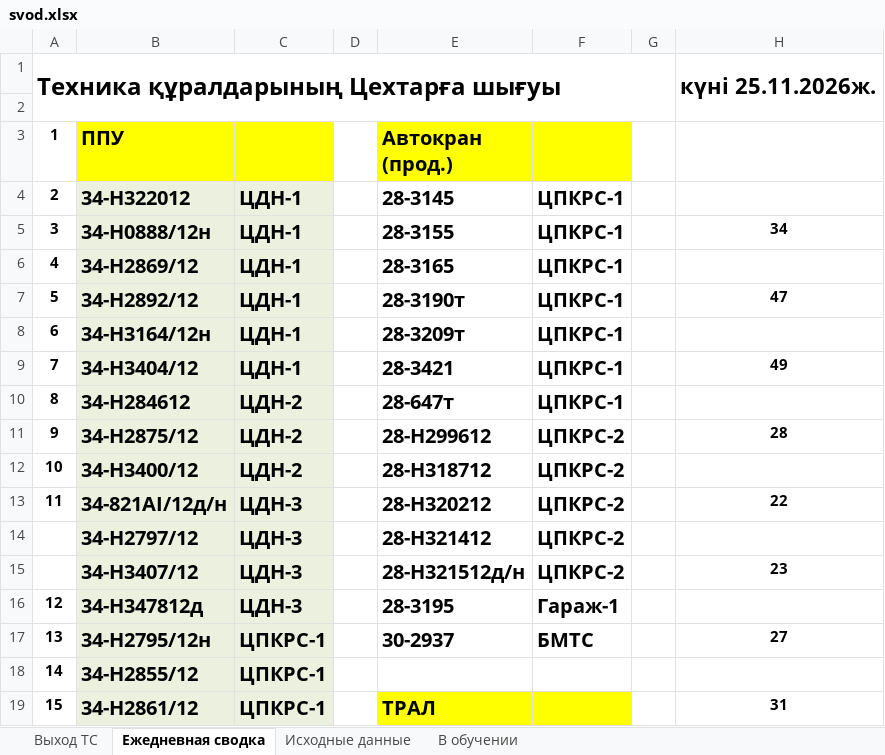
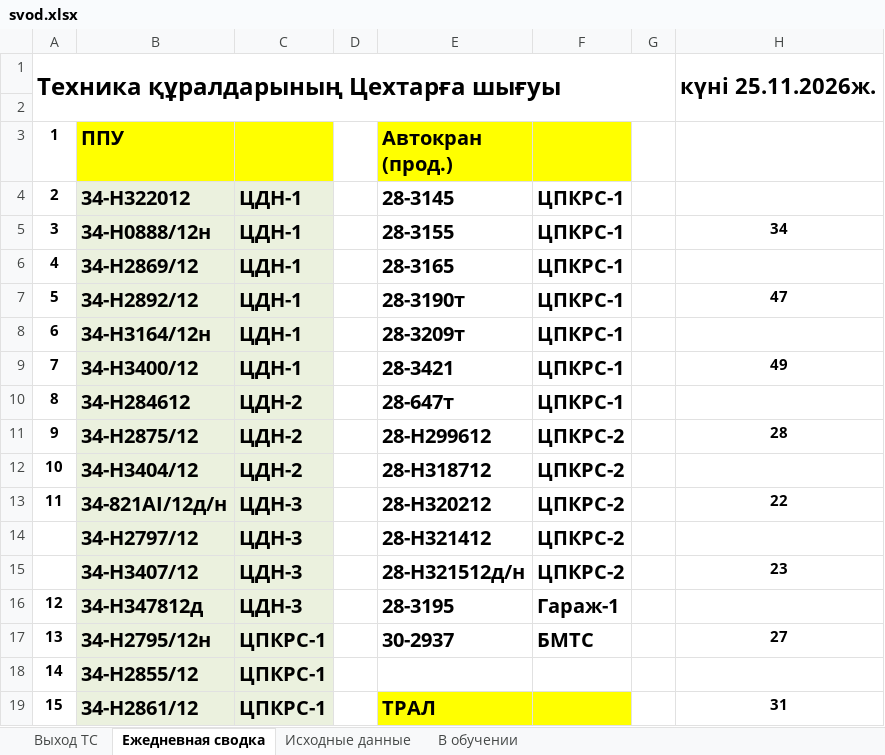
Before and after one commit to aura2889/summary, an Excel workbook: archive/2026-11-25/svod.xlsx, sheet Ежедневная сводка, drawn as a sheet; only a part is shown; values as stored, in another font and other column widths than the file's, no borders; the diff names each change by its address in the sheet, - before the commit and + after, or states it on an @@ line.

```diff
--- a/archive/2026-11-25/svod.xlsx (sheet Ежедневная сводка)
+++ b/archive/2026-11-25/svod.xlsx (sheet Ежедневная сводка)
-B9 (ППУ): 34-Н3404/12
+B9 (ППУ): 34-Н3400/12
-B12 (ППУ): 34-Н3400/12
+B12 (ППУ): 34-Н3404/12
```
Also changed, not shown: sheet Исходные данные, raw/SB.xlsx, 6 other files.
